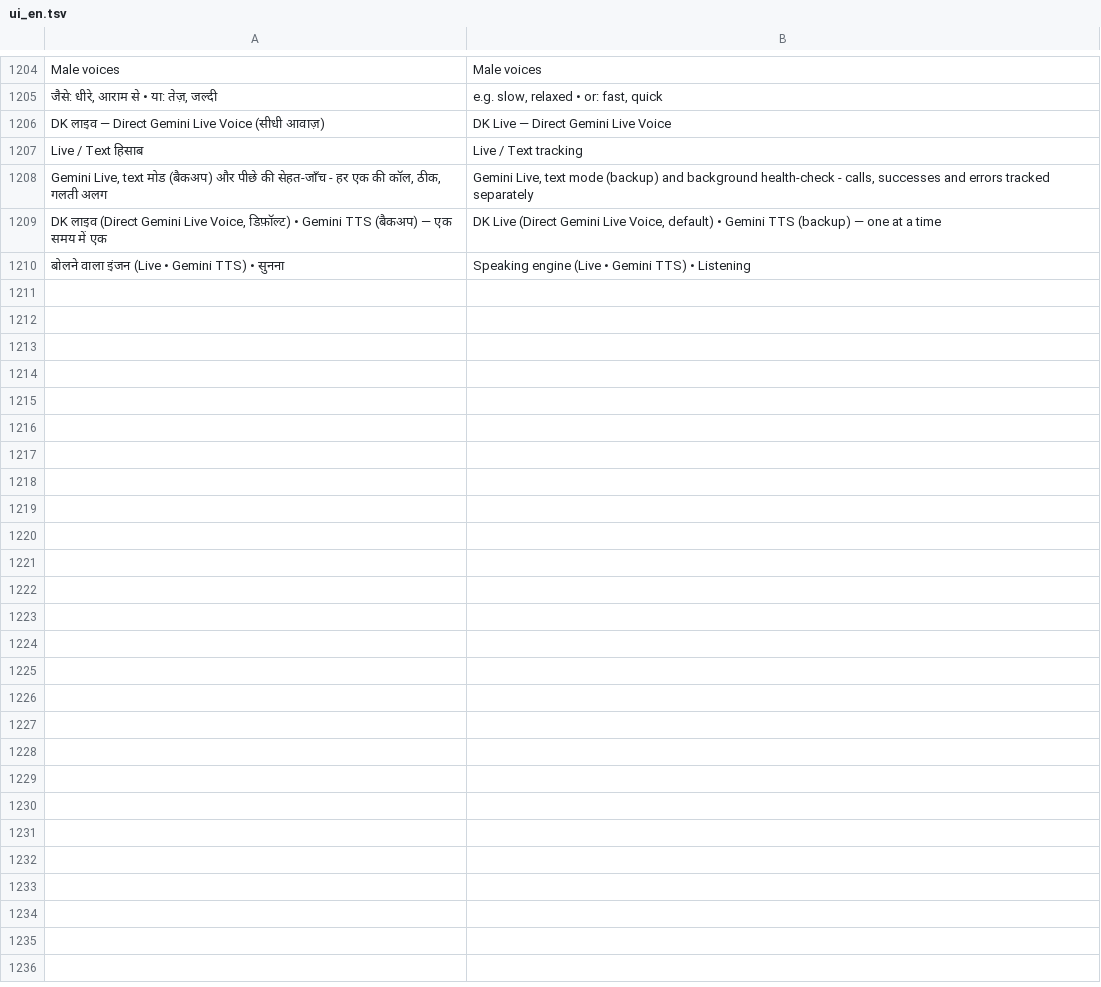
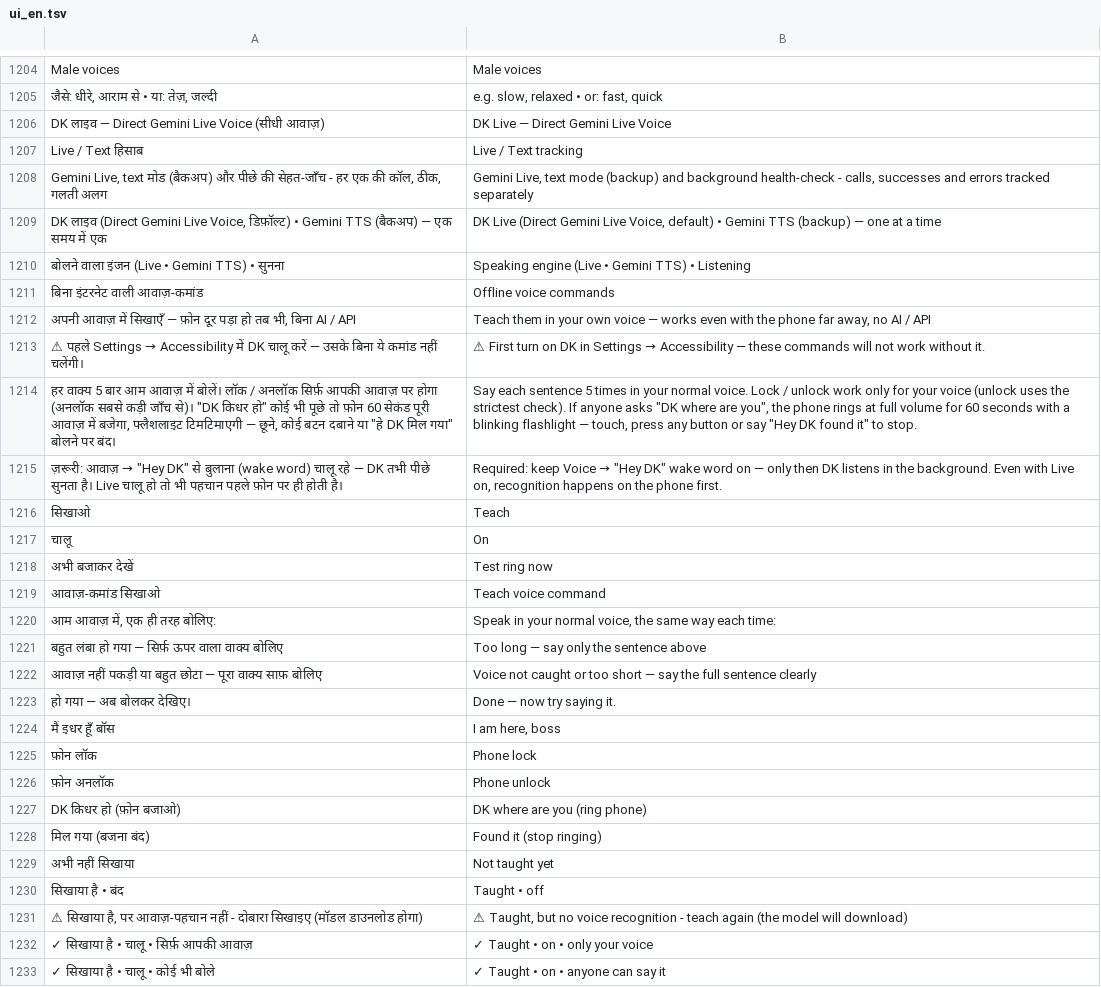
Before and after one commit to rolexdkscreation-max/DK2.0, a TSV file: app/src/main/assets/ui_en.tsv, drawn as a sheet; only a part is shown, gaps mark what is left out.

```diff
--- a/app/src/main/assets/ui_en.tsv
+++ b/app/src/main/assets/ui_en.tsv
@@ -1210 +1210,24 @@ DK लाइव (Direct Gemini Live Voice, डिफ़ॉल्ट) • Gemini
 बोलने वाला इंजन (Live • Gemini TTS) • सुनना	Speaking engine (Live • Gemini TTS) • Listening
+बिना इंटरनेट वाली आवाज़-कमांड	Offline voice commands
+अपनी आवाज़ में सिखाएँ — फ़ोन दूर पड़ा हो तब भी, बिना AI / API	Teach them in your own voice — works even with the phone far away, no AI / API
+⚠ पहले Settings → Accessibility में DK चालू करें — उसके बिना ये कमांड नहीं चलेंगी।	⚠ First turn on DK in Settings → Accessibility — these commands will not work without it.
+हर वाक्य 5 बार आम आवाज़ में बोलें। लॉक / अनलॉक सिर्फ़ आपकी आवाज़ पर होगा (अनलॉक सबसे कड़ी जाँच से)। "DK किधर हो" कोई भी पूछे तो फ़ोन 60 सेकंड पूरी आवाज़ में बजेगा, फ्लैशलाइट टिमटिमाएगी — छूने, कोई बटन दबाने या "हे DK मिल गया" बोलने पर बंद।	Say each sentence 5 times in your normal voice. Lock / unlock work only for your voice (unlock uses the strictest check). If anyone asks "DK where are you", the phone rings at full volume for 60 seconds with a blinking flashlight — touch, press any button or say "Hey DK found it" to stop.
+ज़रूरी: आवाज़ → "Hey DK" से बुलाना (wake word) चालू रहे — DK तभी पीछे सुनता है। Live चालू हो तो भी पहचान पहले फ़ोन पर ही होती है।	Required: keep Voice → "Hey DK" wake word on — only then DK listens in the background. Even with Live on, recognition happens on the phone first.
+सिखाओ	Teach
+चालू	On
+अभी बजाकर देखें	Test ring now
+आवाज़-कमांड सिखाओ	Teach voice command
+आम आवाज़ में, एक ही तरह बोलिए:	Speak in your normal voice, the same way each time:
+बहुत लंबा हो गया — सिर्फ़ ऊपर वाला वाक्य बोलिए	Too long — say only the sentence above
+आवाज़ नहीं पकड़ी या बहुत छोटा — पूरा वाक्य साफ़ बोलिए	Voice not caught or too short — say the full sentence clearly
+हो गया — अब बोलकर देखिए।	Done — now try saying it.
+मैं इधर हूँ बॉस	I am here, boss
+फ़ोन लॉक	Phone lock
+फ़ोन अनलॉक	Phone unlock
+DK किधर हो (फ़ोन बजाओ)	DK where are you (ring phone)
+मिल गया (बजना बंद)	Found it (stop ringing)
+अभी नहीं सिखाया	Not taught yet
+सिखाया है • बंद	Taught • off
+⚠ सिखाया है, पर आवाज़-पहचान नहीं - दोबारा सिखाइए (मॉडल डाउनलोड होगा)	⚠ Taught, but no voice recognition - teach again (the model will download)
+✓ सिखाया है • चालू • सिर्फ़ आपकी आवाज़	✓ Taught • on • only your voice
+✓ सिखाया है • चालू • कोई भी बोले	✓ Taught • on • anyone can say it
```
Also changed, not shown: 15 other files.
